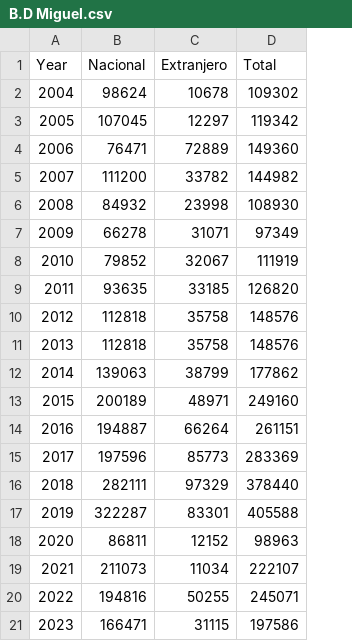
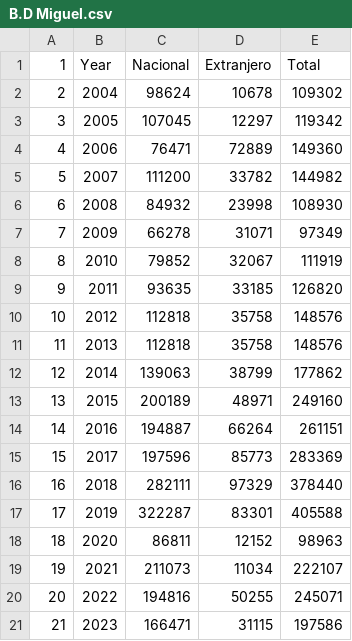
Before and after one commit to gervacios/Base-de-datos, a CSV file: B.D Miguel.csv, drawn as a sheet; the diff names each change by its address in the sheet, - before the commit and + after, or states it on an @@ line.

Commit message:
Add files via upload

```diff
--- a/B.D Miguel.csv
+++ b/B.D Miguel.csv
+column A (1), rows 2-21: 2 | 3 | 4 | 5 | 6 | 7 | 8 | 9 | 10 | 11 | 12 | 13 | 14 | 15 | 16 | 17 | 18 | 19 | 20 | 21
```
